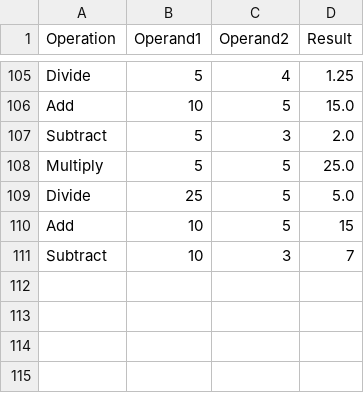
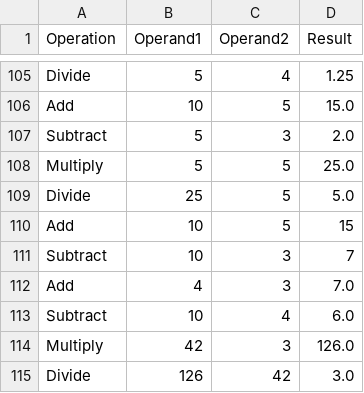
Before and after one commit to vt325456/Midterm, a CSV file: data/calculator_history.csv, drawn as a sheet; only a part is shown, gaps mark what is left out.

```diff
--- a/data/calculator_history.csv
+++ b/data/calculator_history.csv
@@ -111 +111,5 @@ Add,10,5,15
 Subtract,10,3,7
+Add,4,3,7.0
+Subtract,10,4,6.0
+Multiply,42,3,126.0
+Divide,126,42,3.0
```
Also changed, not shown: 1 other file.
